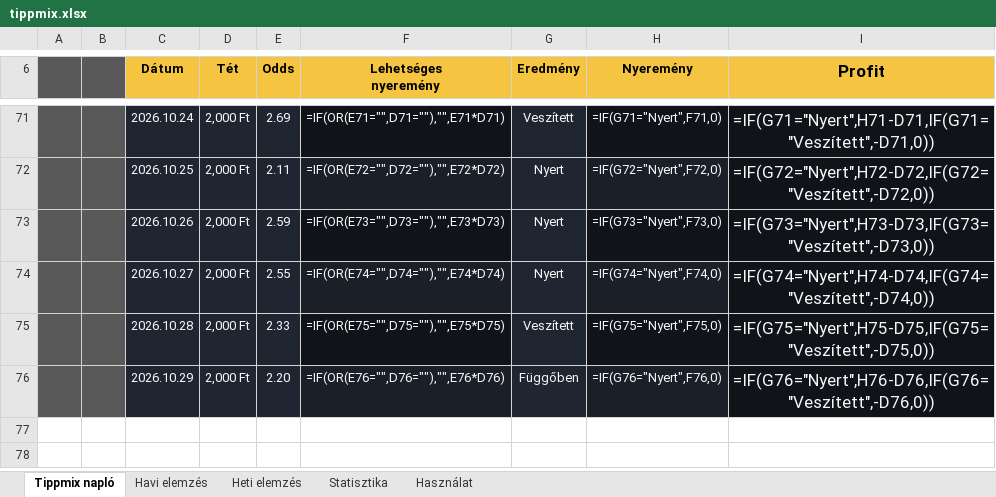
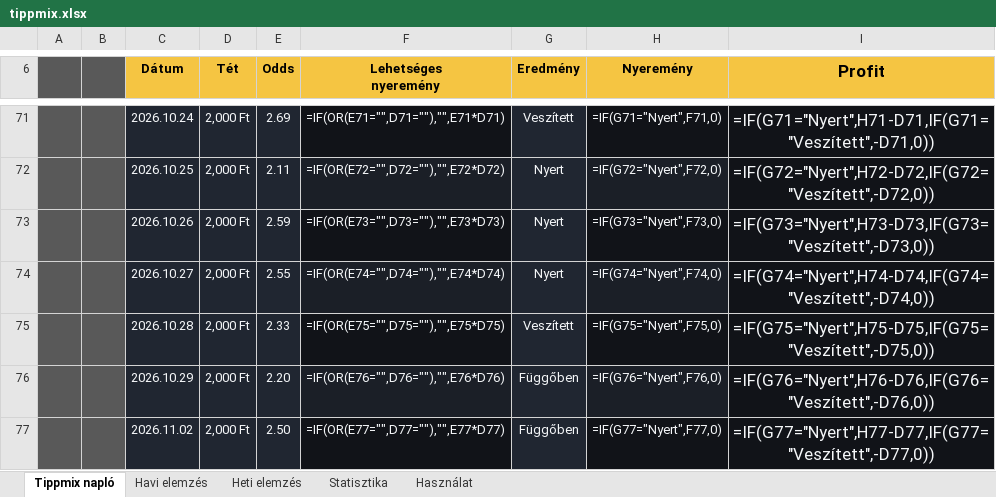
Before and after one commit to Ogre3Dofficial/tippmix, an Excel workbook: tippmix.xlsx, sheet Tippmix napló, drawn as a sheet; only a part is shown, gaps mark what is left out; values as stored, in another font and other column widths than the file's, no borders; formulas without a stored value are shown as written; conditional formats and table styles not drawn; the diff names each change by its address in the sheet, - before the commit and + after, or states it on an @@ line.

Commit message:
Update Tippmix data from web app

```diff
--- a/tippmix.xlsx (sheet Tippmix napló)
+++ b/tippmix.xlsx (sheet Tippmix napló)
+row 77:  |  | 2026.11.02 | 2,000 Ft | 2.50 | =IF(OR(E77="",D77=""),"",E77*D77) | Függőben | =IF(G77="Nyert",F77,0) | =IF(G77="Nyert",H77-D77,IF(G77="Veszített",-D77,0))
```
